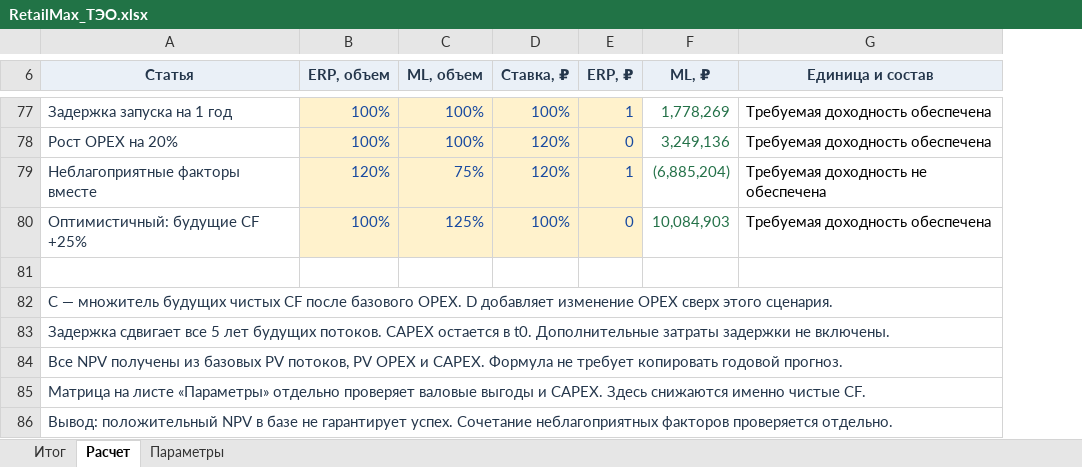
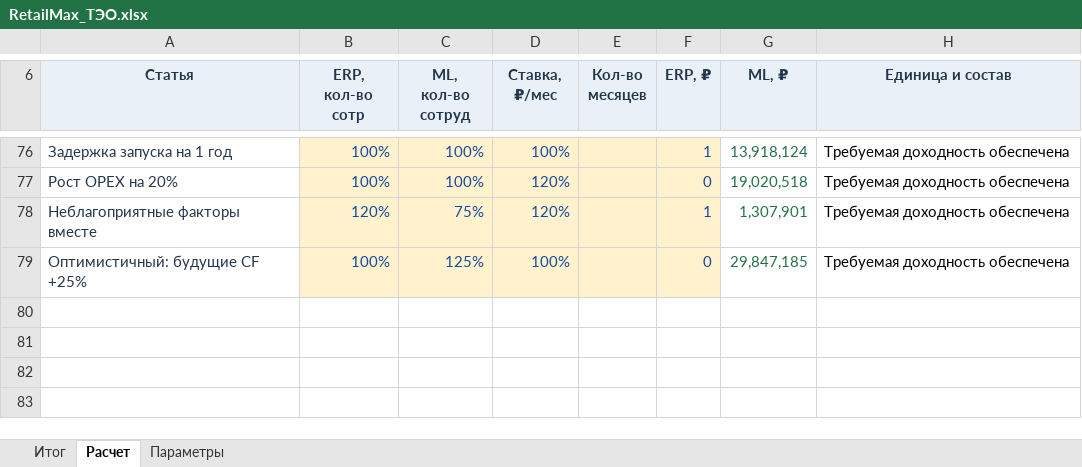
Before and after one commit to rsingatulin/hse_architecture, an Excel workbook: 02_purchasing_domain/07_Project_Management/TCO_ROI/RetailMax_ТЭО.xlsx, sheet Расчет, drawn as a sheet; only a part is shown, gaps mark what is left out; values as stored, in another font and other column widths than the file's, no borders; conditional formats not drawn; removed rows and columns are numbered as before the commit, all else as after; the diff covers the shown part only; the diff names each change by its address in the sheet, - before the commit and + after, or states it on an @@ line.

```diff
--- a/02_purchasing_domain/07_Project_Management/TCO_ROI/RetailMax_ТЭО.xlsx (sheet Расчет)
+++ b/02_purchasing_domain/07_Project_Management/TCO_ROI/RetailMax_ТЭО.xlsx (sheet Расчет)
+column E (Кол-во месяцев), empty
-B6: ERP, объем
+B6: ERP, кол-во сотр
-C6: ML, объем
+C6: ML, кол-во сотруд
-D6: Ставка, ₽
+D6: Ставка, ₽/мес
-G76 (ML, ₽): 1,778,269
+G76 (ML, ₽): 13,918,124
-G77 (ML, ₽): 3,249,136
+G77 (ML, ₽): 19,020,518
-G78 (ML, ₽): (6,885,204)
+G78 (ML, ₽): 1,307,901
-H78 (Единица и состав): Требуемая доходность не обеспечена
+H78 (Единица и состав): Требуемая доходность обеспечена
-G79 (ML, ₽): 10,084,903
+G79 (ML, ₽): 29,847,185
-row 81: (empty)
-row 82: C — множитель будущих чистых CF после базового OPEX. D добавляет изменение OPEX сверх этого сценария.
-row 83: Задержка сдвигает все 5 лет будущих потоков. CAPEX остается в t0. Дополнительные затраты задержки не включены.
-row 84: Все NPV получены из базовых PV потоков, PV OPEX и CAPEX. Формула не требует копировать годовой прогноз.
-row 85: Матрица на листе «Параметры» отдельно проверяет валовые выгоды и CAPEX. Здесь снижаются именно чистые CF.
-row 86: Вывод: положительный NPV в базе не гарантирует успех. Сочетание неблагоприятных факторов проверяется отдельно.
```
Also changed, not shown: 19 added rows, 20 removed rows and 65 edited cells elsewhere in this sheet, sheet Итог, sheet Параметры, formulas that keep their value.
